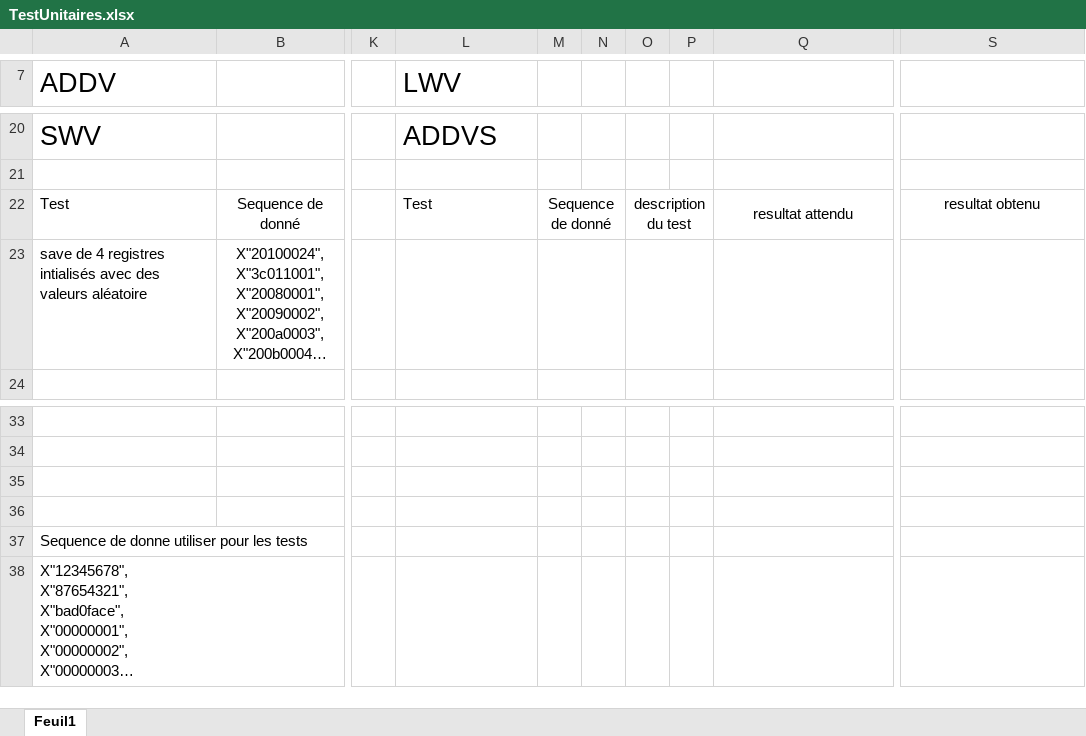
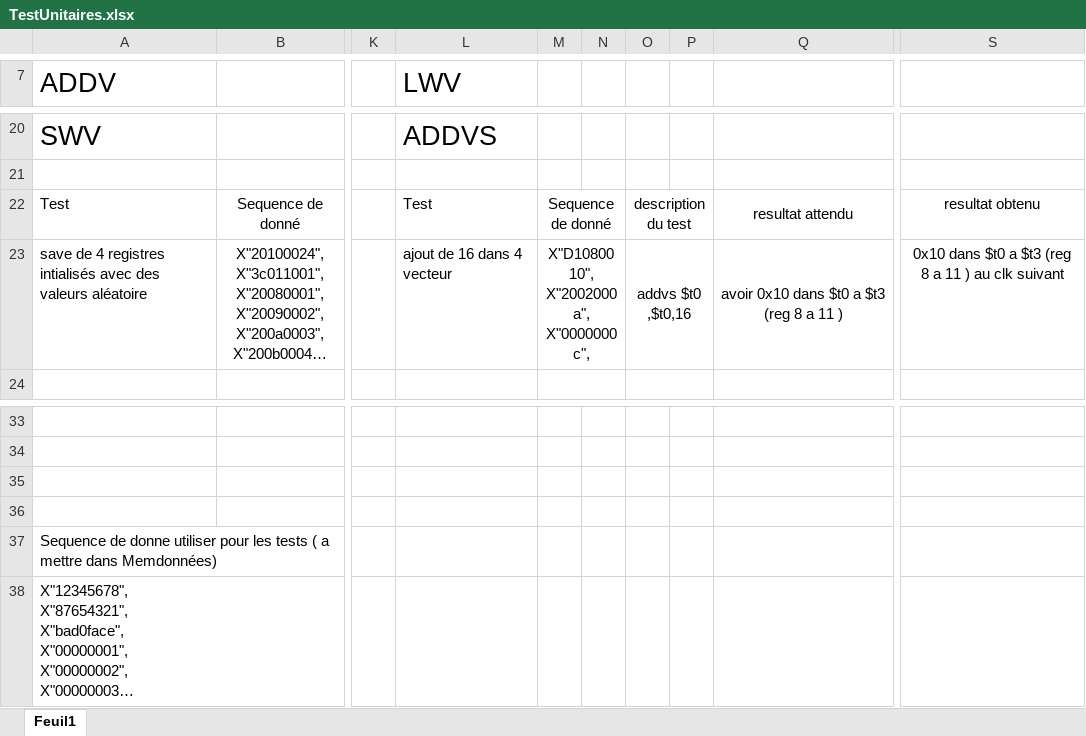
Before and after one commit to fmarcoux/PCArchitecture, an Excel workbook: TestUnitaires.xlsx, sheet Feuil1, drawn as a sheet; only a part is shown, gaps mark what is left out; long unchanged cells end in …; values as stored, in another font and other column widths than the file's, no borders; ↵ is a line break in a cell; the diff names each change by its address in the sheet, - before the commit and + after, or states it on an @@ line.

Commit message:
implementation de ADDVS

```diff
--- a/TestUnitaires.xlsx (sheet Feuil1)
+++ b/TestUnitaires.xlsx (sheet Feuil1)
-L23 (LWV): (empty)
+L23 (LWV): ajout de 16 dans 4 vecteur
-M23: (empty)
+M23: X"D1080010", ↵ X"2002000a", ↵ X"0000000c",
-O23: (empty)
+O23: addvs $t0 ,$t0,16
-Q23: (empty)
+Q23: avoir 0x10 dans $t0 a $t3 (reg 8 a 11 )
-S23: (empty)
+S23: 0x10 dans $t0 a $t3 (reg 8 a 11 ) au clk suivant
-A37 (ADDV): …les tests
+A37 (ADDV): …les tests ( a mettre dans Memdonnées)
```
Also changed, not shown: 3 other files.
